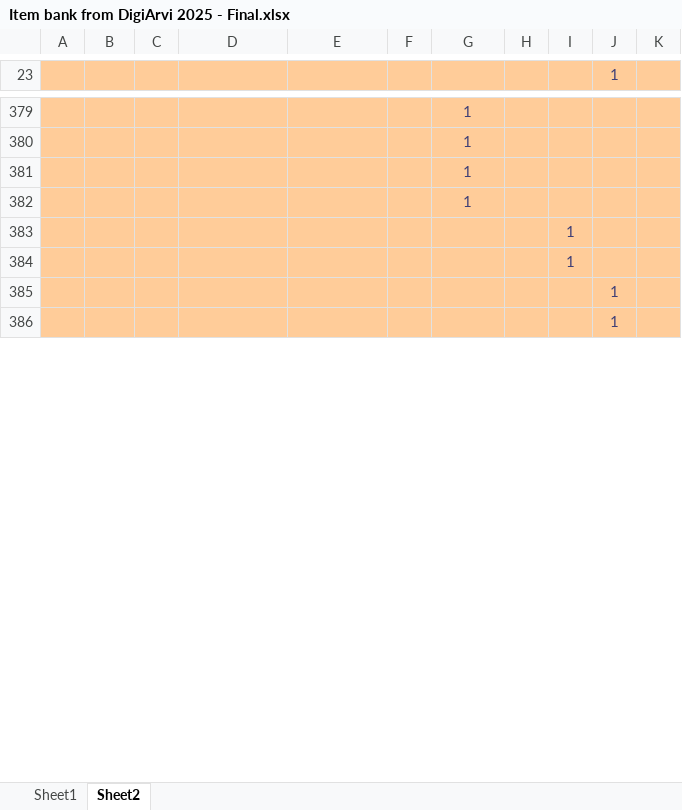
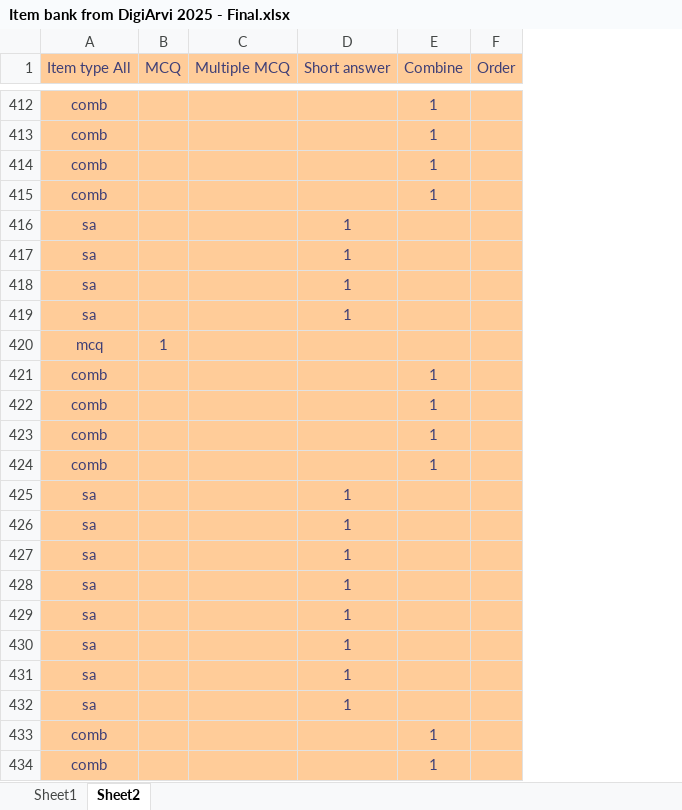
Before and after one commit to Princeadhi123/Item-bank, an Excel workbook: Item bank from DigiArvi 2025 - Final.xlsx, sheet Sheet2, drawn as a sheet; only a part is shown, gaps mark what is left out; values as stored, in another font and other column widths than the file's, no borders; removed rows and columns are numbered as before the commit, all else as after; the diff covers the shown part only; the diff names each change by its address in the sheet, - before the commit and + after, or states it on an @@ line.

```diff
--- a/Item bank from DigiArvi 2025 - Final.xlsx (sheet Sheet2)
+++ b/Item bank from DigiArvi 2025 - Final.xlsx (sheet Sheet2)
-column A, empty
+column A (Item type All), rows 412-419: comb | comb | comb | comb | sa | sa | sa | sa
-column C, empty
-column F, empty
-column H, empty
-column I, rows 383-384: 1 | 1
-column J (1), rows 385-386: 1 | 1
-column K, empty
+column F (Order), empty
-B1: (empty)
+B1: MCQ
-C1: (empty)
+C1: Multiple MCQ
-D1: (empty)
+D1: Short answer
-E1: (empty)
+E1: Combine
-D416:D419 (Short answer): (empty)
+D416:D419 (Short answer): 1
@@ row 126 moved to row 420: mcq @@
+row 421: comb |  |  |  | 1
+row 422: comb |  |  |  | 1
+row 423: comb |  |  |  | 1
+row 424: comb |  |  |  | 1
+row 425: sa |  |  | 1
+row 426: sa |  |  | 1
+row 427: sa |  |  | 1
+row 428: sa |  |  | 1
+row 429: sa |  |  | 1
+row 430: sa |  |  | 1
+row 431: sa |  |  | 1
+row 432: sa |  |  | 1
+row 433: comb |  |  |  | 1
+row 434: comb |  |  |  | 1
```
Also changed, not shown: 150 added rows, 164 removed rows, 107 moved rows and 63 edited cells elsewhere in this sheet, 1 other file.
